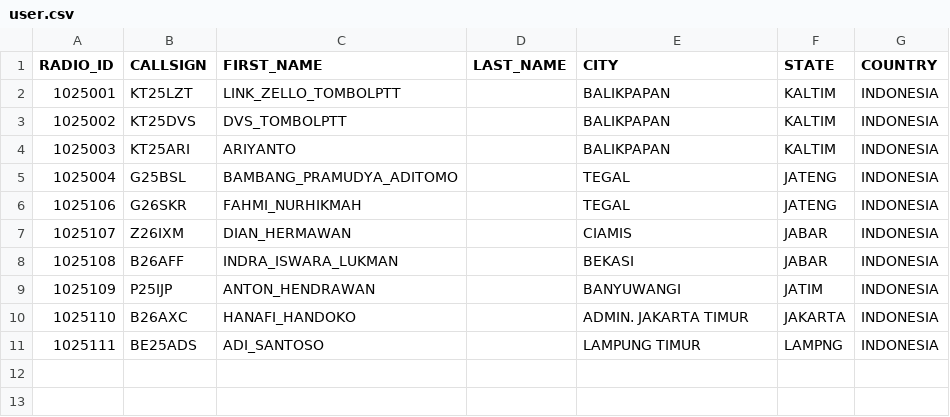
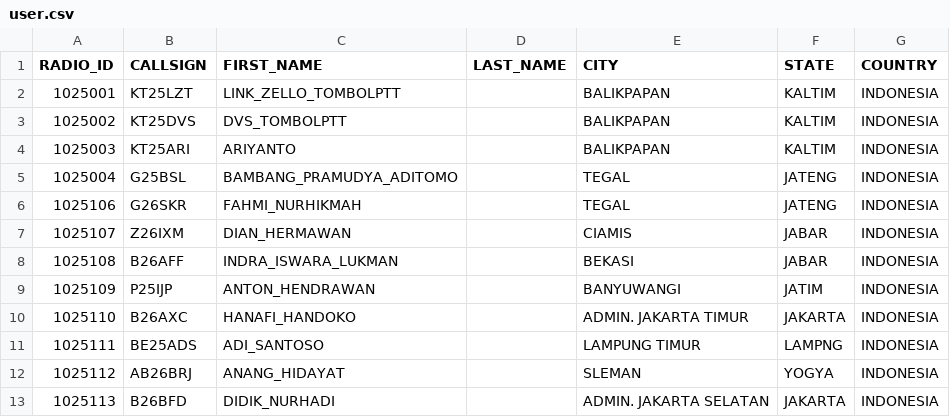
Before and after one commit to tombolptt/file_csv, a CSV file: user.csv, drawn as a sheet.

Commit message:
Update user.csv otomatis via Aplikasi

```diff
--- a/user.csv
+++ b/user.csv
@@ -11 +11,3 @@ RADIO_ID,CALLSIGN,FIRST_NAME,LAST_NAME,CITY,STATE,COUNTRY
 1025111,BE25ADS,ADI_SANTOSO,,LAMPUNG TIMUR,LAMPNG,INDONESIA
+1025112,AB26BRJ,ANANG_HIDAYAT,,SLEMAN,YOGYA,INDONESIA
+1025113,B26BFD,DIDIK_NURHADI,,ADMIN. JAKARTA SELATAN,JAKARTA,INDONESIA
```
